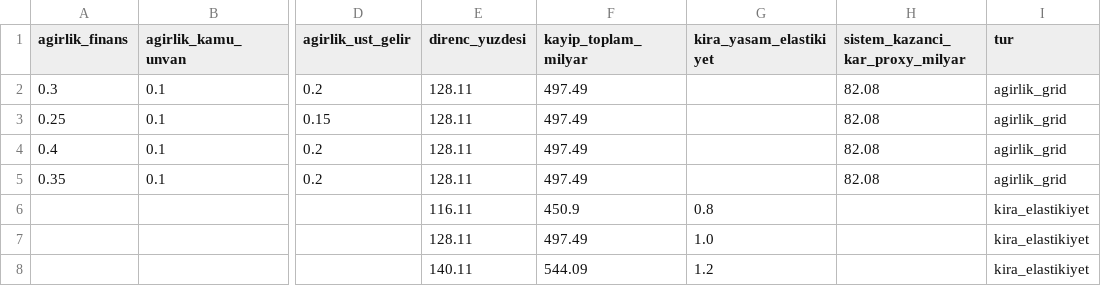
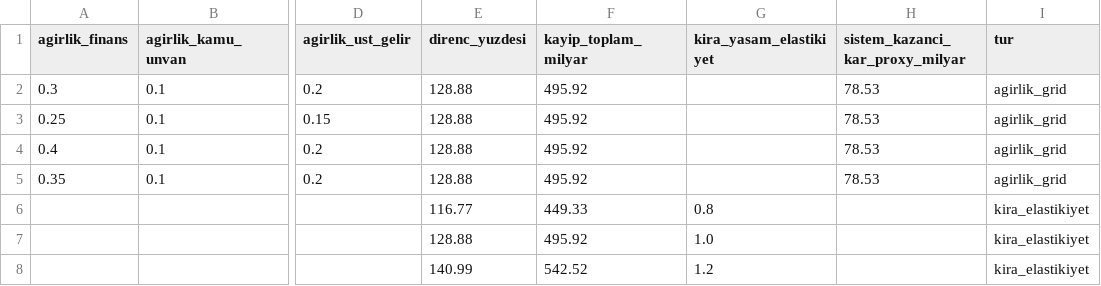
Before and after one commit to saydamonur2002-tech/zarar-teorisi, a CSV file: direnc_yuzdesi_duyarlik.csv, drawn as a sheet; only a part is shown, gaps mark what is left out; the diff names each change by its address in the sheet, - before the commit and + after, or states it on an @@ line.

```diff
--- a/direnc_yuzdesi_duyarlik.csv
+++ b/direnc_yuzdesi_duyarlik.csv
-E2:E5 (direnc_yuzdesi): 128.11
+E2:E5 (direnc_yuzdesi): 128.88
-F2:F5 (kayip_toplam_milyar): 497.49
+F2:F5 (kayip_toplam_milyar): 495.92
-H2:H5 (sistem_kazanci_kar_proxy_milyar): 82.08
+H2:H5 (sistem_kazanci_kar_proxy_milyar): 78.53
-E6 (direnc_yuzdesi): 116.11
+E6 (direnc_yuzdesi): 116.77
-F6 (kayip_toplam_milyar): 450.9
+F6 (kayip_toplam_milyar): 449.33
-E7 (direnc_yuzdesi): 128.11
+E7 (direnc_yuzdesi): 128.88
-F7 (kayip_toplam_milyar): 497.49
+F7 (kayip_toplam_milyar): 495.92
-E8 (direnc_yuzdesi): 140.11
+E8 (direnc_yuzdesi): 140.99
-F8 (kayip_toplam_milyar): 544.09
+F8 (kayip_toplam_milyar): 542.52
```
Also changed, not shown: direnc_yuzdesi.csv, direnc_yuzdesi_kalem.csv, 18 other files.
